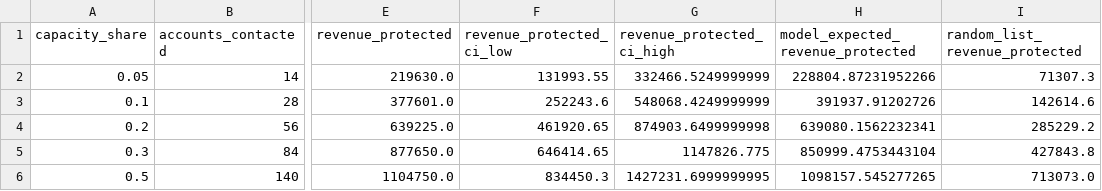
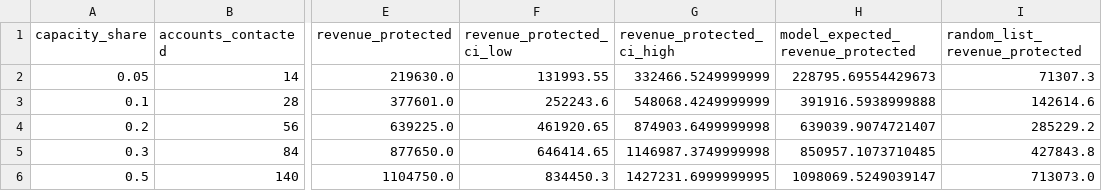
Before and after one commit to cperrone96/medical-sales-churn-forecasting, a CSV file: metrics/retention_capacity.csv, drawn as a sheet; only a part is shown, gaps mark what is left out; the diff names each change by its address in the sheet, - before the commit and + after, or states it on an @@ line.

```diff
--- a/metrics/retention_capacity.csv
+++ b/metrics/retention_capacity.csv
-H2 (model_expected_revenue_protected): 228804.87231952266
+H2 (model_expected_revenue_protected): 228795.69554429673
-H3 (model_expected_revenue_protected): 391937.91202726
+H3 (model_expected_revenue_protected): 391916.5938999888
-H4 (model_expected_revenue_protected): 639080.1562232341
+H4 (model_expected_revenue_protected): 639039.9074721407
-G5 (revenue_protected_ci_high): 1147826.775
+G5 (revenue_protected_ci_high): 1146987.3749999998
-H5 (model_expected_revenue_protected): 850999.4753443104
+H5 (model_expected_revenue_protected): 850957.1073710485
-H6 (model_expected_revenue_protected): 1098157.545277265
+H6 (model_expected_revenue_protected): 1098069.5249039147
```
Also changed, not shown: metrics/churn_model_selection.csv, metrics/revenue_forward_forecast.csv, 9 other files.
